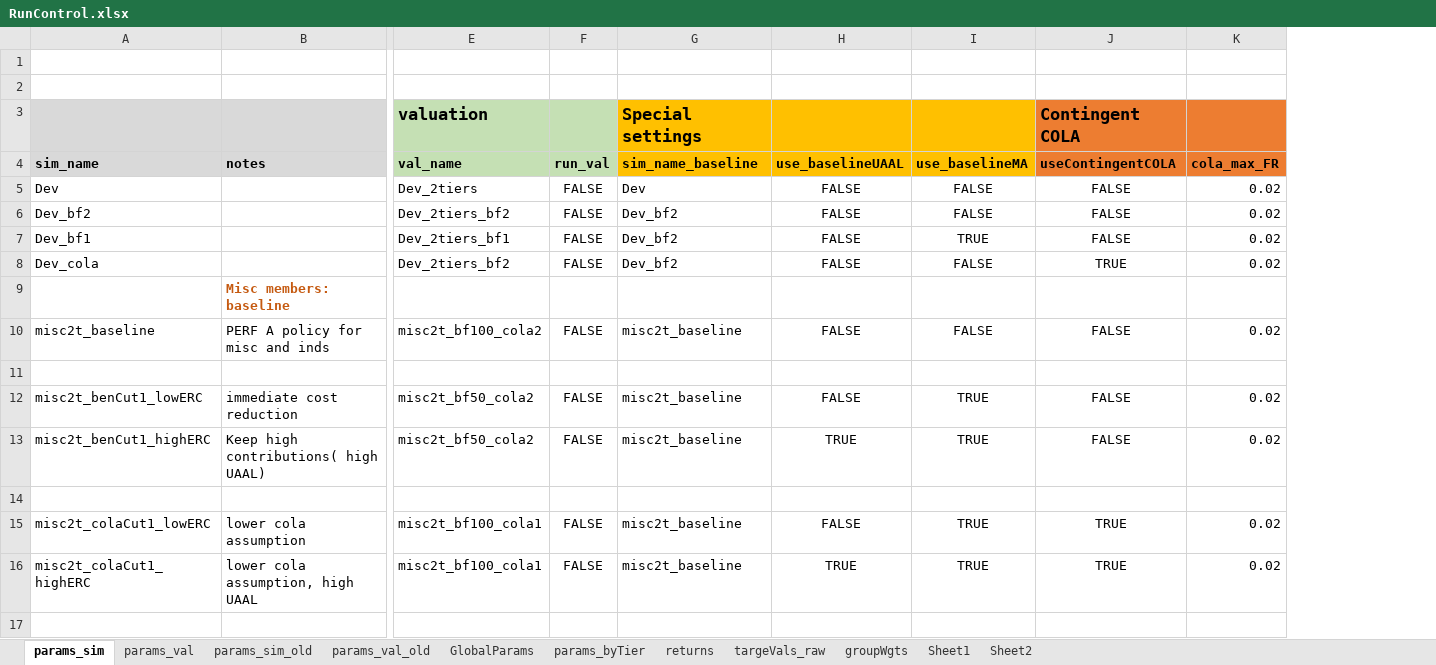
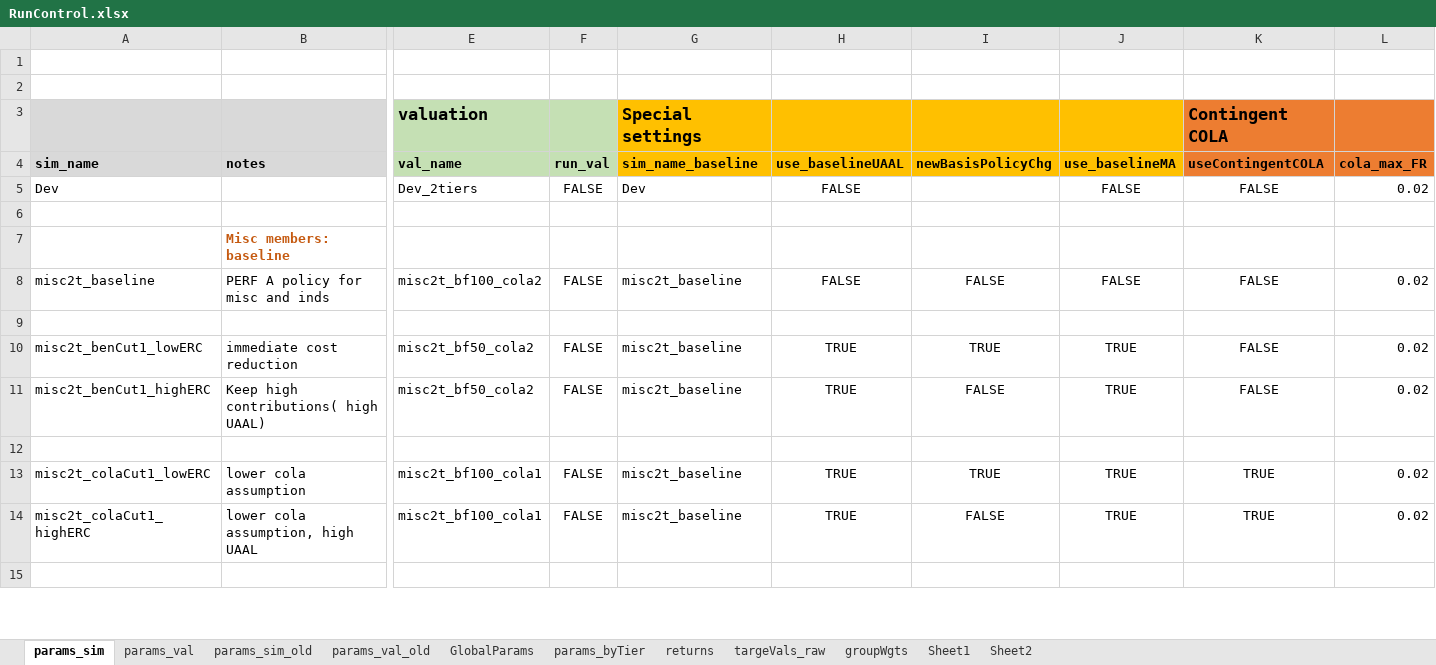
Before and after one commit to yimengyin16/model_CalPERS, an Excel workbook: model/RunControl.xlsx, sheet params_sim, drawn as a sheet; only a part is shown, gaps mark what is left out; values as stored, in another font and other column widths than the file's, no borders; removed rows and columns are numbered as before the commit, all else as after; rows hold the shown columns only; the diff covers the shown part only; the diff names each change by its address in the sheet, - before the commit and + after, or states it on an @@ line.

```diff
--- a/model/RunControl.xlsx (sheet params_sim)
+++ b/model/RunControl.xlsx (sheet params_sim)
+column I (newBasisPolicyChg), rows 8-14: FALSE |  | TRUE | FALSE |  | TRUE | FALSE
-row 6: Dev_bf2 |  | Dev_2tiers_bf2 | FALSE | Dev_bf2 | FALSE | FALSE | FALSE | 0.02
+row 6: (empty)
-row 7: Dev_bf1 |  | Dev_2tiers_bf1 | FALSE | Dev_bf2 | FALSE | TRUE | FALSE | 0.02
-row 8: Dev_cola |  | Dev_2tiers_bf2 | FALSE | Dev_bf2 | FALSE | FALSE | TRUE | 0.02
-H10 (use_baselineUAAL): FALSE
+H10 (use_baselineUAAL): TRUE
-H13 (use_baselineUAAL): FALSE
+H13 (use_baselineUAAL): TRUE
```
Also changed, not shown: 2 added rows, 1 removed row and 47 edited cells elsewhere in this sheet, sheet params_val, 7 other files.
